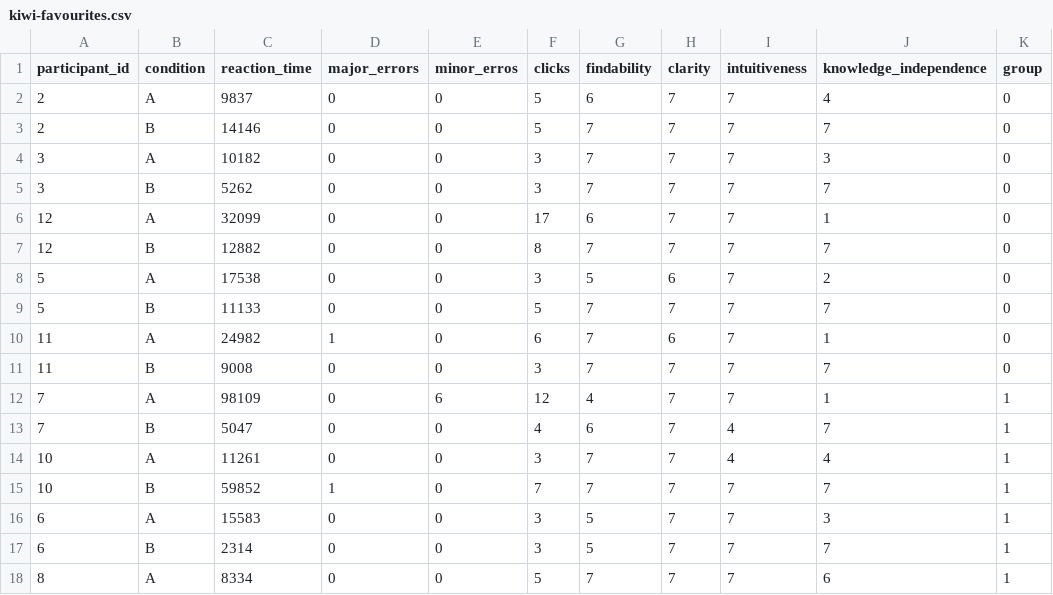
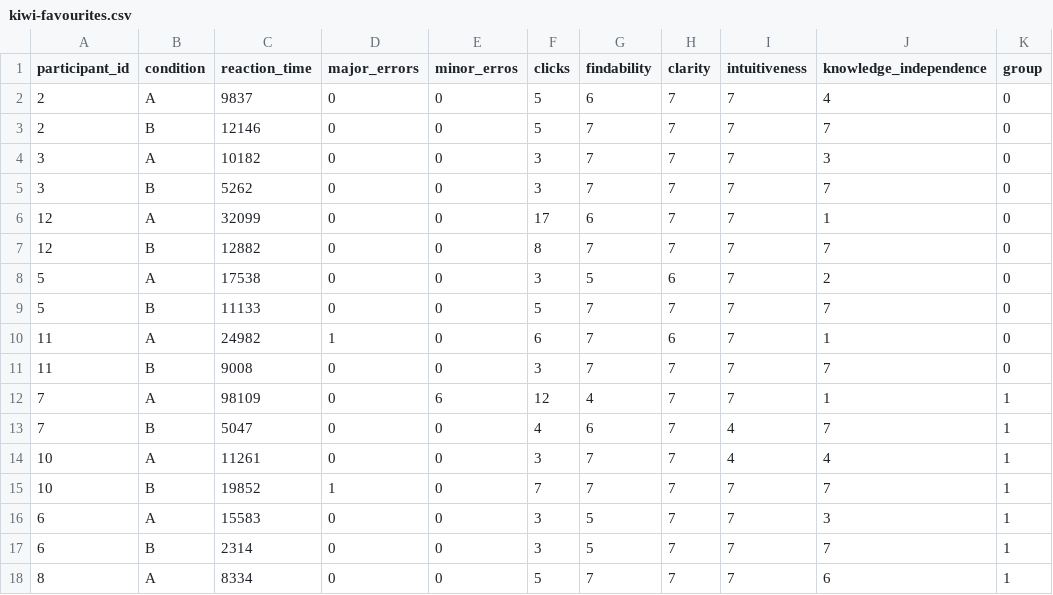
Before and after one commit to berrakkilic/UIPraktikum, a CSV file: kiwi-favourites.csv, drawn as a sheet; only a part is shown.

Commit message:
csv update

```diff
--- a/kiwi-favourites.csv
+++ b/kiwi-favourites.csv
@@ -2,3 +2,3 @@ participant_id,condition,reaction_time,major_errors,minor_erros,clicks,findabili
 2,A,9837,0,0,5,6,7,7,4,0
-2,B,14146,0,0,5,7,7,7,7,0
+2,B,12146,0,0,5,7,7,7,7,0
 3,A,10182,0,0,3,7,7,7,3,0
@@ -14,3 +14,3 @@ participant_id,condition,reaction_time,major_errors,minor_erros,clicks,findabili
 10,A,11261,0,0,3,7,7,4,4,1
-10,B,59852,1,0,7,7,7,7,7,1
+10,B,19852,1,0,7,7,7,7,7,1
 6,A,15583,0,0,3,5,7,7,3,1
```
